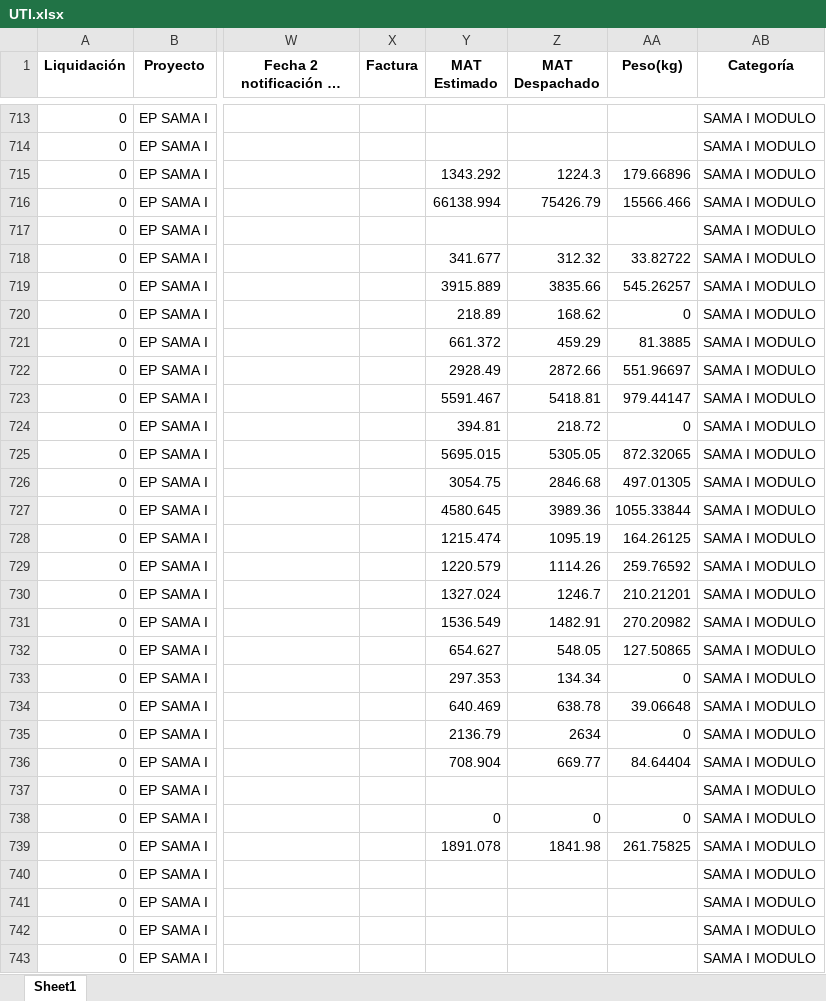
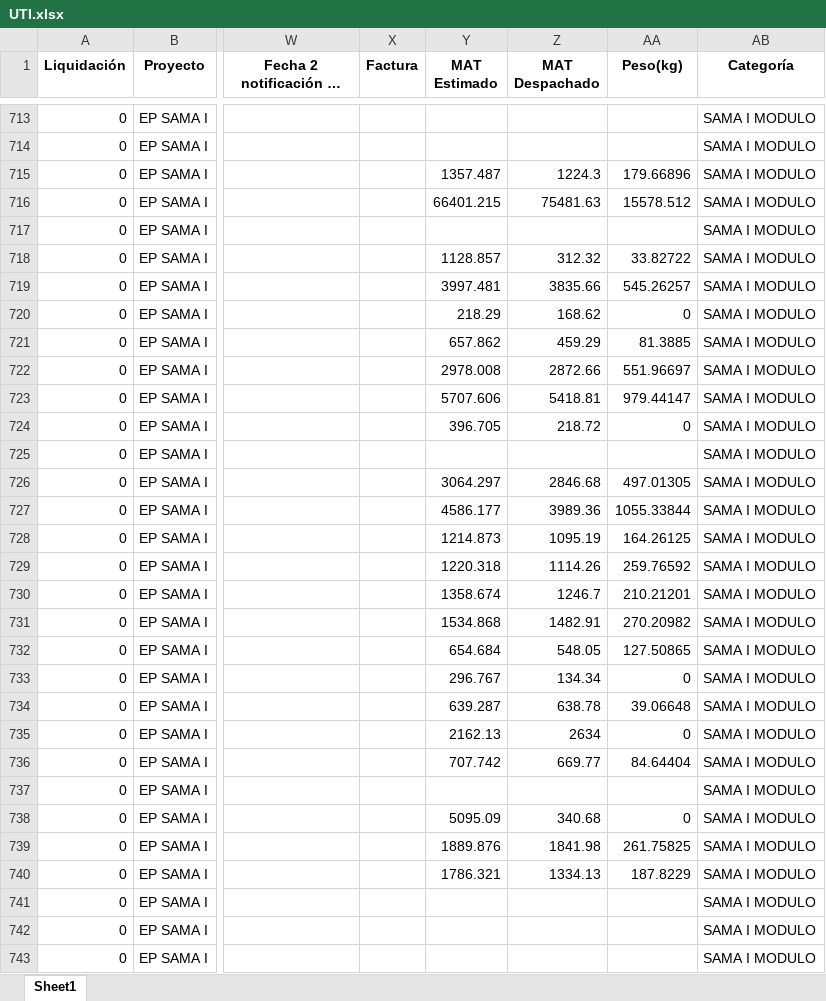
Before and after one commit to ProyectosAstillero/Astillero, an Excel workbook: Modulo/UTI.xlsx, sheet Sheet1, drawn as a sheet; only a part is shown, gaps mark what is left out; long unchanged cells end in …; values as stored, in another font and other column widths than the file's, no borders; the diff covers the shown part only; the diff names each change by its address in the sheet, - before the commit and + after, or states it on an @@ line.

```diff
--- a/Modulo/UTI.xlsx (sheet Sheet1)
+++ b/Modulo/UTI.xlsx (sheet Sheet1)
-Y715 (MAT Estimado): 1343.292
+Y715 (MAT Estimado): 1357.487
-Y716 (MAT Estimado): 66138.994
+Y716 (MAT Estimado): 66401.215
-Z716 (MAT Despachado): 75426.79
+Z716 (MAT Despachado): 75481.63
-AA716 (Peso(kg)): 15566.466
+AA716 (Peso(kg)): 15578.512
-Y718 (MAT Estimado): 341.677
+Y718 (MAT Estimado): 1128.857
-Y719 (MAT Estimado): 3915.889
+Y719 (MAT Estimado): 3997.481
-Y720 (MAT Estimado): 218.89
+Y720 (MAT Estimado): 218.29
-Y721 (MAT Estimado): 661.372
+Y721 (MAT Estimado): 657.862
-Y722 (MAT Estimado): 2928.49
+Y722 (MAT Estimado): 2978.008
-Y723 (MAT Estimado): 5591.467
+Y723 (MAT Estimado): 5707.606
-Y724 (MAT Estimado): 394.81
+Y724 (MAT Estimado): 396.705
-Y725 (MAT Estimado): 5695.015
+Y725 (MAT Estimado): (empty)
-Z725 (MAT Despachado): 5305.05
+Z725 (MAT Despachado): (empty)
-AA725 (Peso(kg)): 872.32065
+AA725 (Peso(kg)): (empty)
-Y726 (MAT Estimado): 3054.75
+Y726 (MAT Estimado): 3064.297
-Y727 (MAT Estimado): 4580.645
+Y727 (MAT Estimado): 4586.177
-Y728 (MAT Estimado): 1215.474
+Y728 (MAT Estimado): 1214.873
-Y729 (MAT Estimado): 1220.579
+Y729 (MAT Estimado): 1220.318
-Y730 (MAT Estimado): 1327.024
+Y730 (MAT Estimado): 1358.674
-Y731 (MAT Estimado): 1536.549
+Y731 (MAT Estimado): 1534.868
-Y732 (MAT Estimado): 654.627
+Y732 (MAT Estimado): 654.684
-Y733 (MAT Estimado): 297.353
+Y733 (MAT Estimado): 296.767
-Y734 (MAT Estimado): 640.469
+Y734 (MAT Estimado): 639.287
-Y735 (MAT Estimado): 2136.79
+Y735 (MAT Estimado): 2162.13
-Y736 (MAT Estimado): 708.904
+Y736 (MAT Estimado): 707.742
-Y738 (MAT Estimado): 0
+Y738 (MAT Estimado): 5095.09
-Z738 (MAT Despachado): 0
+Z738 (MAT Despachado): 340.68
-Y739 (MAT Estimado): 1891.078
+Y739 (MAT Estimado): 1889.876
-Y740 (MAT Estimado): (empty)
+Y740 (MAT Estimado): 1786.321
-Z740 (MAT Despachado): (empty)
+Z740 (MAT Despachado): 1334.13
-AA740 (Peso(kg)): (empty)
+AA740 (Peso(kg)): 187.8229
```
Also changed, not shown: 138 edited cells elsewhere in this sheet, Modulo/REDI.xlsx.
